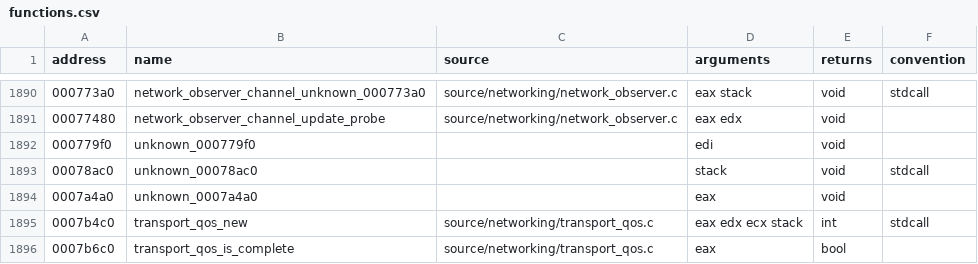
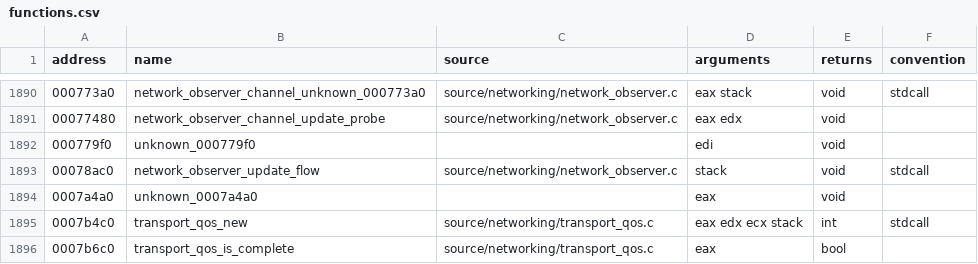
Before and after one commit to stevencol/halo-2-universal, a CSV file: symbols/functions.csv, drawn as a sheet; only a part is shown, gaps mark what is left out.

```diff
--- a/symbols/functions.csv
+++ b/symbols/functions.csv
@@ -1892,3 +1892,3 @@ address,name,source,arguments,returns,convention
 000779f0,unknown_000779f0,,edi,void
-00078ac0,unknown_00078ac0,,stack,void,stdcall
+00078ac0,network_observer_update_flow,source/networking/network_observer.c,stack,void,stdcall
 0007a4a0,unknown_0007a4a0,,eax,void
```
Also changed, not shown: 6 other files.
